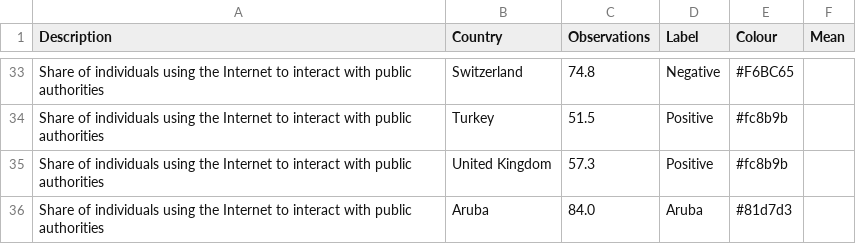
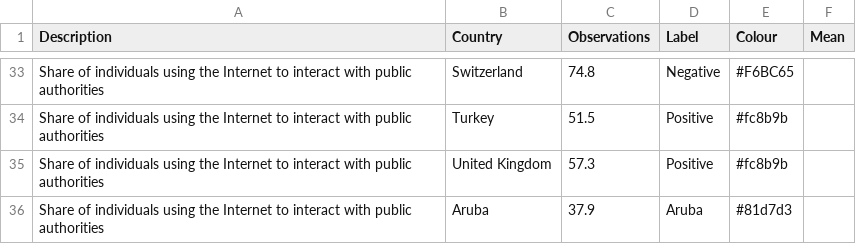
Before and after one commit to rendell/futura, a CSV file: 2.2.2.csv, drawn as a sheet; only a part is shown, gaps mark what is left out.

Commit message:
Update 2.2.2.csv

```diff
--- a/2.2.2.csv
+++ b/2.2.2.csv
@@ -35,2 +35,2 @@ Share of individuals using the Internet to interact with public authorities,Turk
 Share of individuals using the Internet to interact with public authorities,United Kingdom,57.3,Positive,#fc8b9b,
-Share of individuals using the Internet to interact with public authorities,Aruba,84.0,Aruba,#81d7d3,
+Share of individuals using the Internet to interact with public authorities,Aruba,37.9,Aruba,#81d7d3,
```
